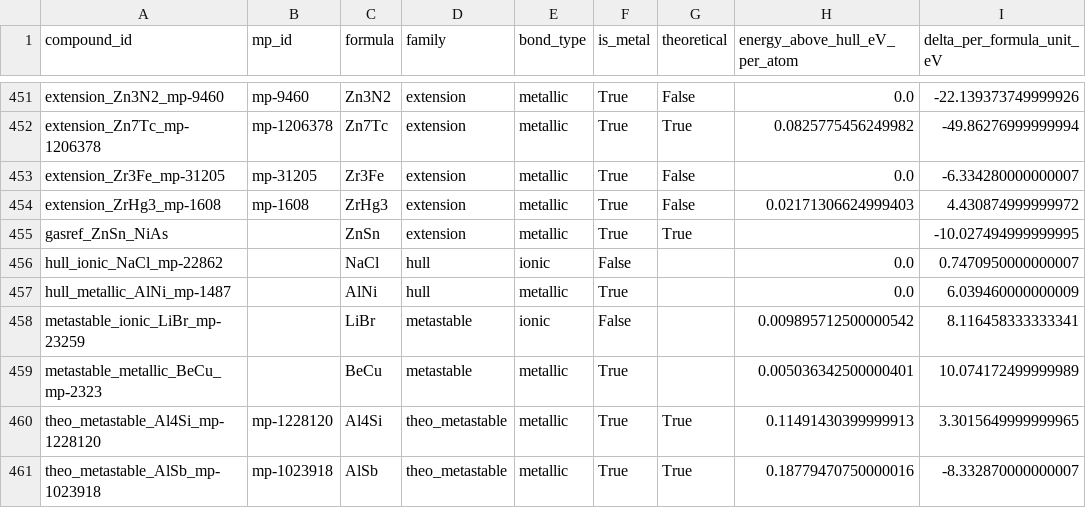
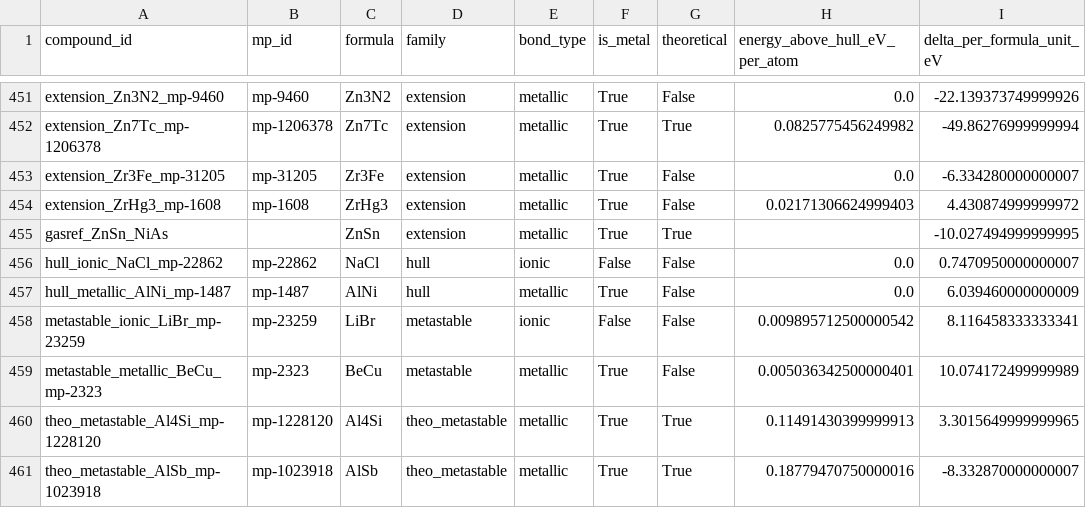
Before and after one commit to John-Akapulco/viability, a CSV file: analysis/reaction_analysis_case1_full.csv, drawn as a sheet; only a part is shown, gaps mark what is left out; the diff names each change by its address in the sheet, - before the commit and + after, or states it on an @@ line.

```diff
--- a/analysis/reaction_analysis_case1_full.csv
+++ b/analysis/reaction_analysis_case1_full.csv
-B456 (mp_id): (empty)
+B456 (mp_id): mp-22862
-G456:G459 (theoretical): (empty)
+G456:G459 (theoretical): False
-B457 (mp_id): (empty)
+B457 (mp_id): mp-1487
-B458 (mp_id): (empty)
+B458 (mp_id): mp-23259
-B459 (mp_id): (empty)
+B459 (mp_id): mp-2323
```
Also changed, not shown: analysis/case1_viability.csv, analysis/element_reference_energetics.csv, 26 other files.
